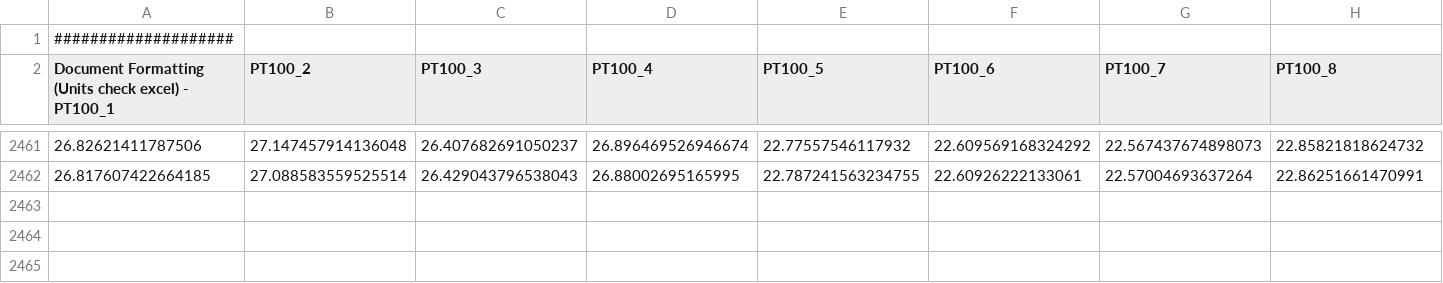
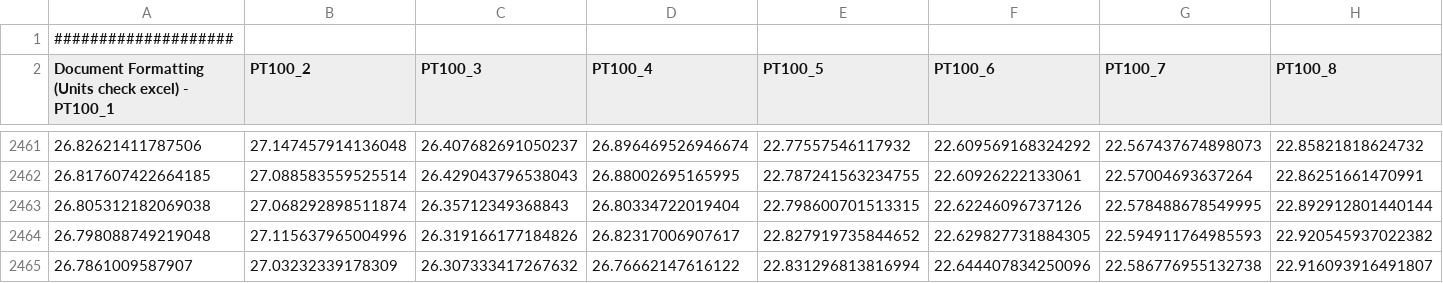
Before and after one commit to valdemar0879/RoomMonitor, a CSV file: mesurements/24HourTest_2026-10-14_14.48.44.csv, drawn as a sheet; only a part is shown, gaps mark what is left out; rows hold the shown columns only; the diff names each change by its address in the sheet, - before the commit and + after, or states it on an @@ line.

Commit message:
Update measurements

```diff
--- a/mesurements/24HourTest_2026-10-14_14.48.44.csv
+++ b/mesurements/24HourTest_2026-10-14_14.48.44.csv
+row 2463: 26.805312182069038 | 27.068292898511874 | 26.35712349368843 | 26.80334722019404 | 22.798600701513315 | 22.62246096737126 | 22.578488678549995 | 22.892912801440144
+row 2464: 26.798088749219048 | 27.115637965004996 | 26.319166177184826 | 26.82317006907617 | 22.827919735844652 | 22.629827731884305 | 22.594911764985593 | 22.920545937022382
+row 2465: 26.7861009587907 | 27.03232339178309 | 26.307333417267632 | 26.76662147616122 | 22.831296813816994 | 22.644407834250096 | 22.586776955132738 | 22.916093916491807
```
